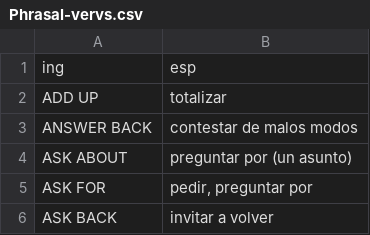
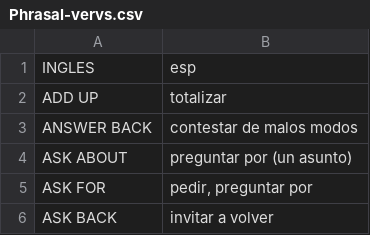
Before and after one commit to ArbeyAragon/Dictionary, a CSV file: Phrasal-vervs.csv, drawn as a sheet; only a part is shown.

```diff
--- a/Phrasal-vervs.csv
+++ b/Phrasal-vervs.csv
@@ -1,2 +1,2 @@
-ing,esp
+INGLES,esp
 ADD UP,totalizar
```
Also changed, not shown: test.csv, 2 other files.
